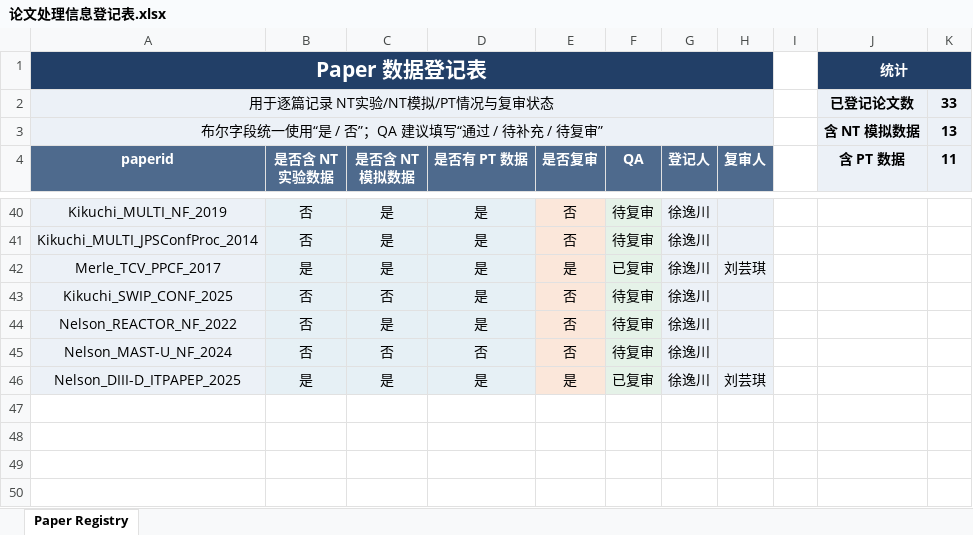
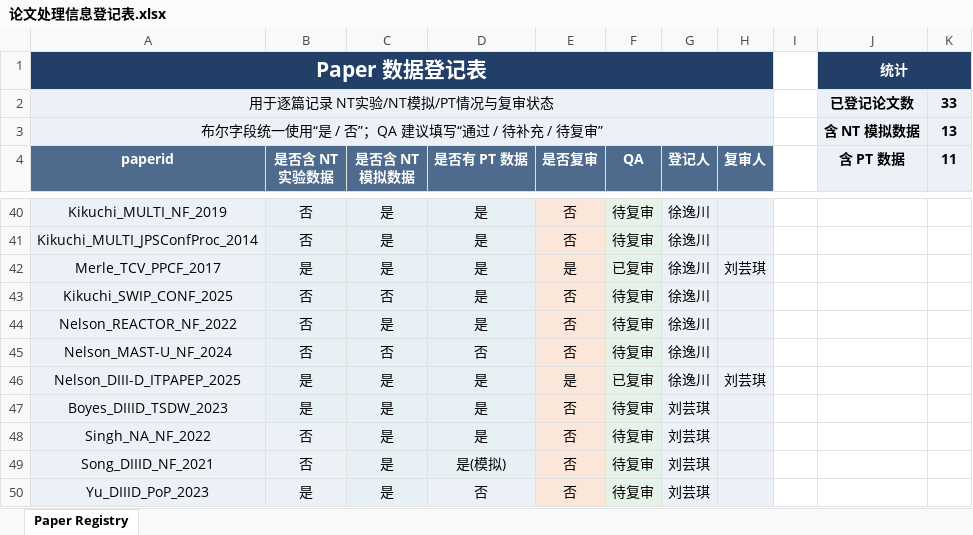
Before and after one commit to P1ngye/date-record, an Excel workbook: 论文处理信息登记表.xlsx, sheet Paper Registry, drawn as a sheet; only a part is shown, gaps mark what is left out; values as stored, in another font and other column widths than the file's, no borders; the diff names each change by its address in the sheet, - before the commit and + after, or states it on an @@ line.

```diff
--- a/论文处理信息登记表.xlsx (sheet Paper Registry)
+++ b/论文处理信息登记表.xlsx (sheet Paper Registry)
+row 47: Boyes_DIIID_TSDW_2023 | 是 | 是 | 是 | 否 | 待复审 | 刘芸琪
+row 48: Singh_NA_NF_2022 | 否 | 是 | 是 | 否 | 待复审 | 刘芸琪
+row 49: Song_DIIID_NF_2021 | 否 | 是 | 是(模拟) | 否 | 待复审 | 刘芸琪
+row 50: Yu_DIIID_PoP_2023 | 是 | 是 | 否 | 否 | 待复审 | 刘芸琪
```
Also changed, not shown: 4 other files.
